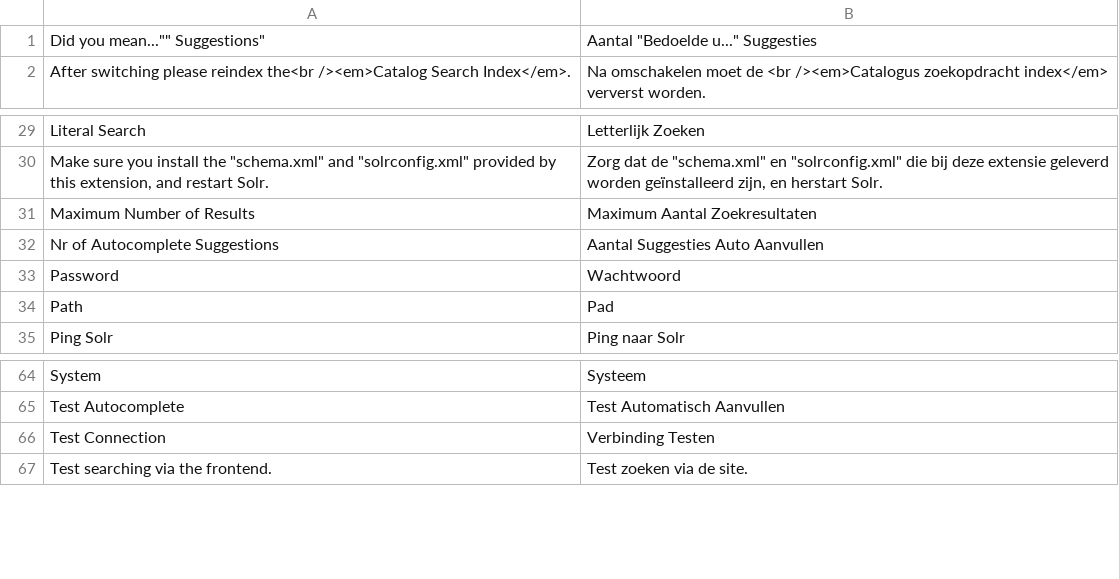
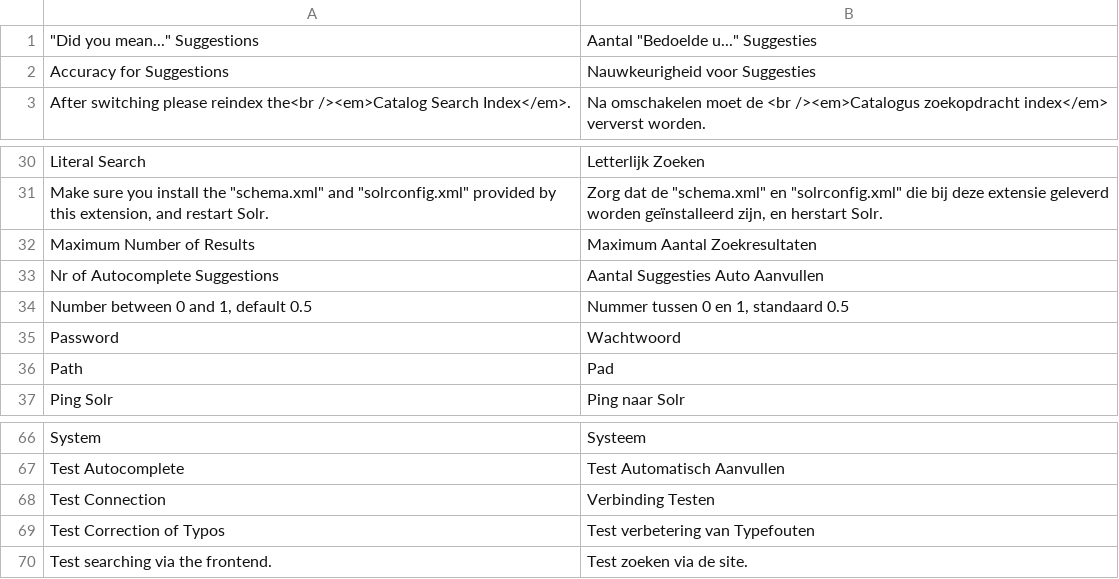
Before and after one commit to jeroenvermeulen/magento-solarium, a CSV file: app/locale/nl_NL/JeroenVermeulen_Solarium.csv, drawn as a sheet; only a part is shown, gaps mark what is left out.

Commit message:
Improved typo correct Improved Did You Mean Added Suggestion Accuracy TODO: Fix Self TEST

```diff
--- a/app/locale/nl_NL/JeroenVermeulen_Solarium.csv
+++ b/app/locale/nl_NL/JeroenVermeulen_Solarium.csv
@@ -1,2 +1,3 @@
-""Did you mean..."" Suggestions","Aantal ""Bedoelde u..."" Suggesties"
+"""Did you mean..."" Suggestions","Aantal ""Bedoelde u..."" Suggesties"
+"Accuracy for Suggestions","Nauwkeurigheid voor Suggesties"
 "After switching please reindex the<br /><em>Catalog Search Index</em>.","Na omschakelen moet de <br /><em>Catalogus zoekopdracht index</em> ververst worden."
@@ -32,2 +33,3 @@
 "Nr of Autocomplete Suggestions","Aantal Suggesties Auto Aanvullen"
+"Number between 0 and 1, default 0.5","Nummer tussen 0 en 1, standaard 0.5"
 "Password","Wachtwoord"
@@ -66,2 +68,3 @@
 "Test Connection","Verbinding Testen"
+"Test Correction of Typos","Test verbetering van Typefouten"
 "Test searching via the frontend.","Test zoeken via de site."
```
Also changed, not shown: 6 other files.
